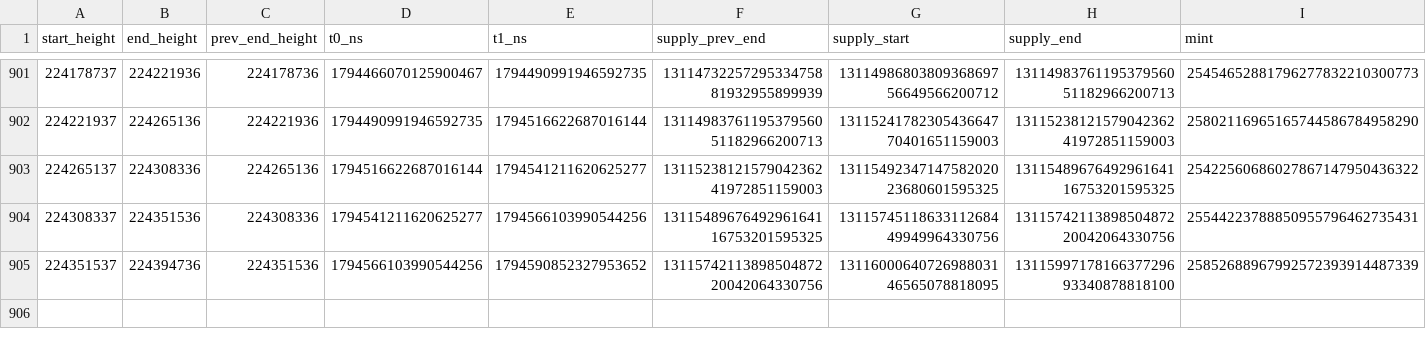
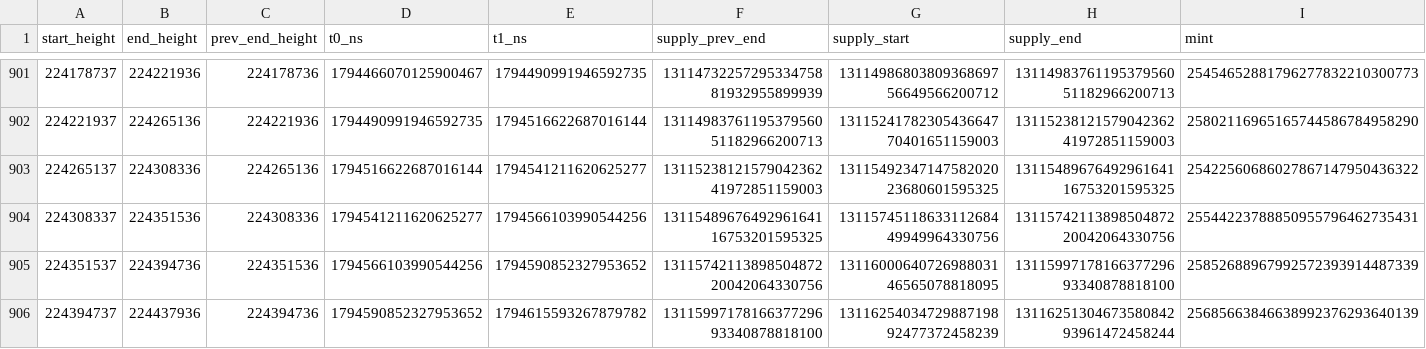
Before and after one commit to nice-bills/Coverage, a CSV file: data/epochs.csv, drawn as a sheet; only a part is shown, gaps mark what is left out; rows hold the shown columns only; the diff names each change by its address in the sheet, - before the commit and + after, or states it on an @@ line.

Commit message:
Meter: epochs to 224437936, rounds scored

```diff
--- a/data/epochs.csv
+++ b/data/epochs.csv
+row 906: 224394737 | 224437936 | 224394736 | 1794590852327953652 | 1794615593267879782 | 1311599717816637729693340878818100 | 1311625403472988719892477372458239 | 1311625130467358084293961472458244 | 25685663846638992376293640139
```
Also changed, not shown: data/buybacks.csv, data/wallet_history.csv, 7 other files.
